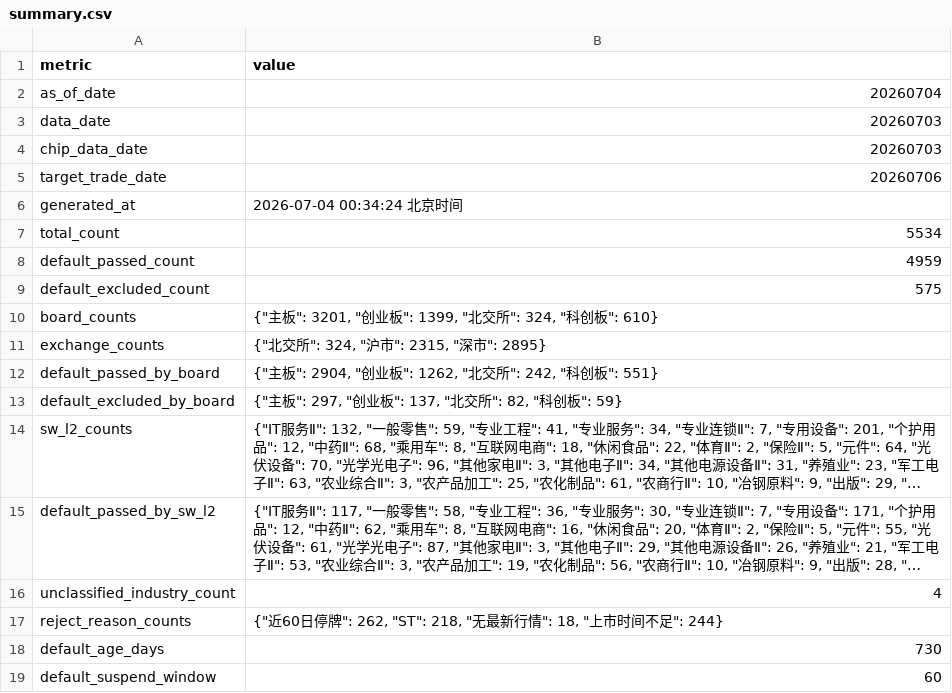
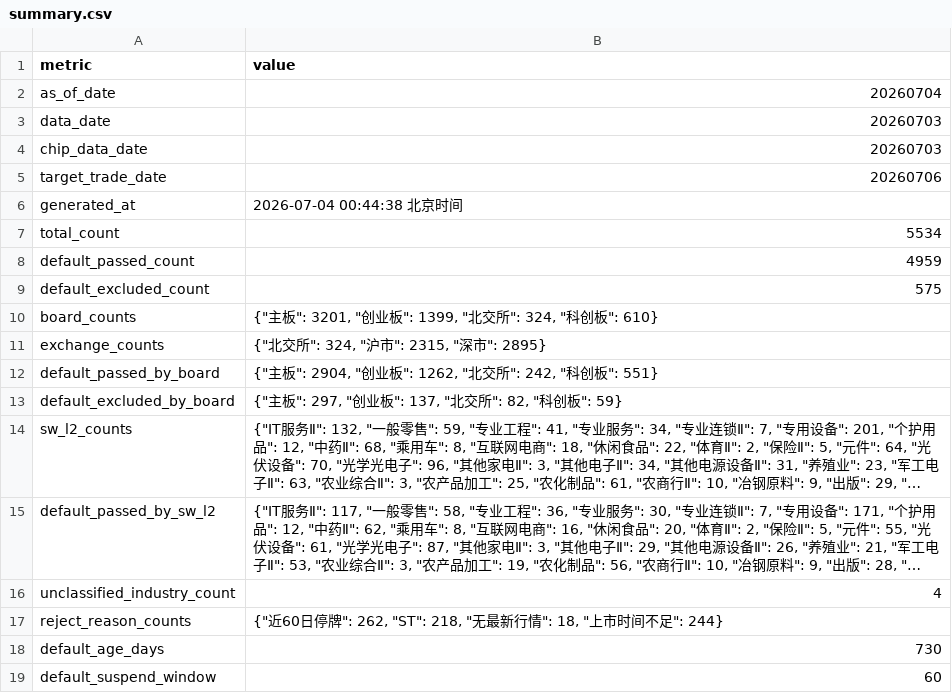
Before and after one commit to csaizbc/Select-Stock, a CSV file: output/summary.csv, drawn as a sheet; long unchanged cells end in ….

```diff
--- a/output/summary.csv
+++ b/output/summary.csv
@@ -5,3 +5,3 @@ chip_data_date,20260703
 target_trade_date,20260706
-generated_at,2026-07-04 00:34:24 北京时间
+generated_at,2026-07-04 00:44:38 北京时间
 total_count,5534
```
Also changed, not shown: 6 other files.
